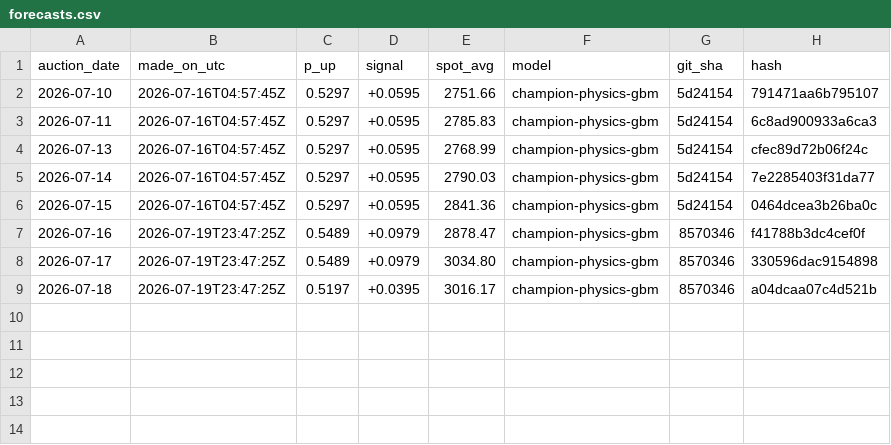
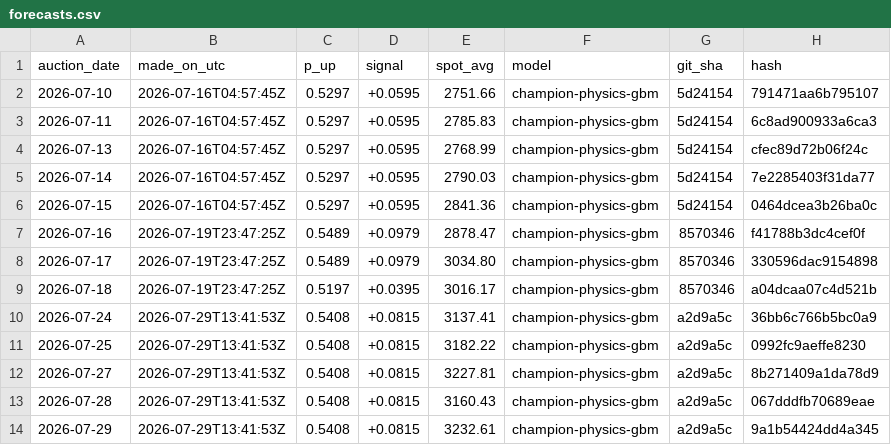
Before and after one commit to GG5533/cardamom-quant, a CSV file: data/live/forecasts.csv, drawn as a sheet; the diff names each change by its address in the sheet, - before the commit and + after, or states it on an @@ line.

```diff
--- a/data/live/forecasts.csv
+++ b/data/live/forecasts.csv
+row 10: 2026-07-24 | 2026-07-29T13:41:53Z | 0.5408 | +0.0815 | 3137.41 | champion-physics-gbm | a2d9a5c | 36bb6c766b5bc0a9
+row 11: 2026-07-25 | 2026-07-29T13:41:53Z | 0.5408 | +0.0815 | 3182.22 | champion-physics-gbm | a2d9a5c | 0992fc9aeffe8230
+row 12: 2026-07-27 | 2026-07-29T13:41:53Z | 0.5408 | +0.0815 | 3227.81 | champion-physics-gbm | a2d9a5c | 8b271409a1da78d9
+row 13: 2026-07-28 | 2026-07-29T13:41:53Z | 0.5408 | +0.0815 | 3160.43 | champion-physics-gbm | a2d9a5c | 067dddfb70689eae
+row 14: 2026-07-29 | 2026-07-29T13:41:53Z | 0.5408 | +0.0815 | 3232.61 | champion-physics-gbm | a2d9a5c | 9a1b54424dd4a345
```
Also changed, not shown: data/live/outcomes.csv, data/processed/sessions_canonical.csv, 5 other files.
